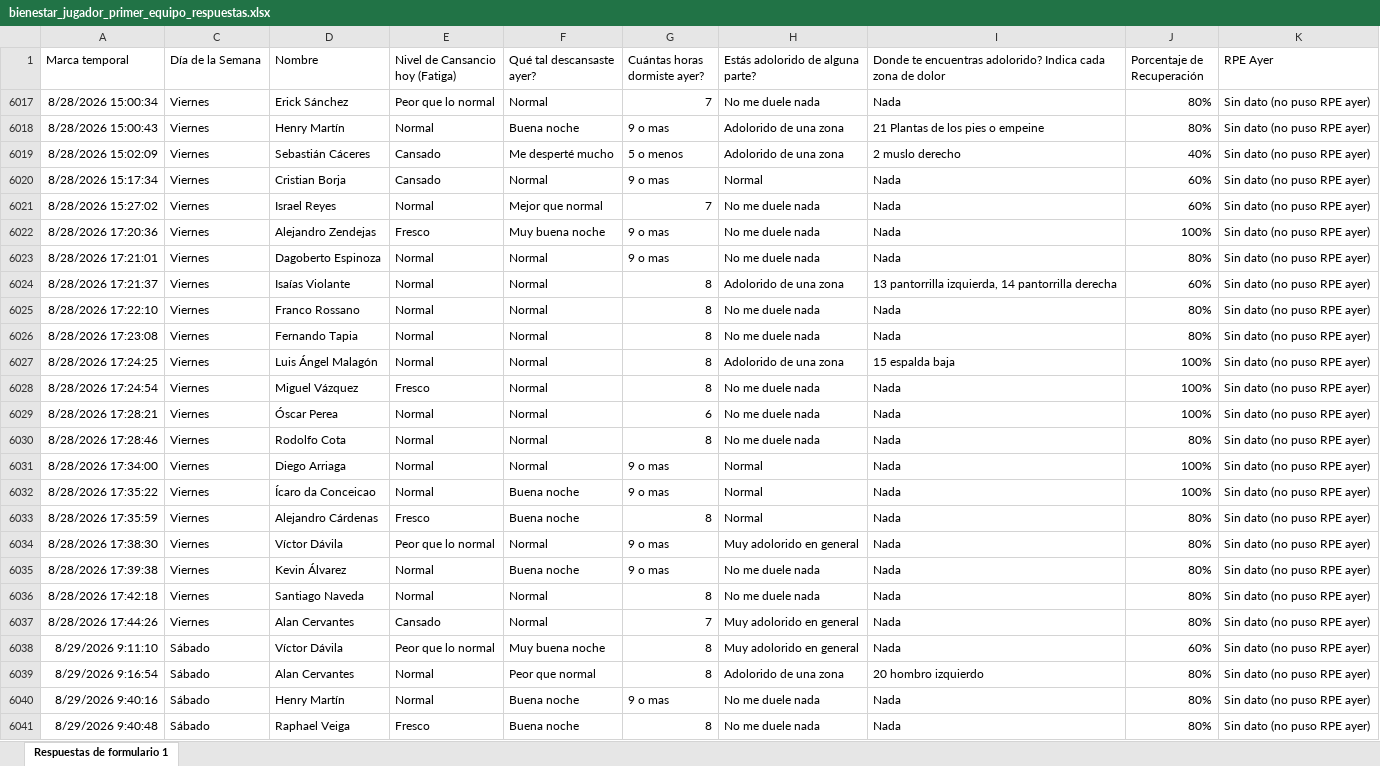
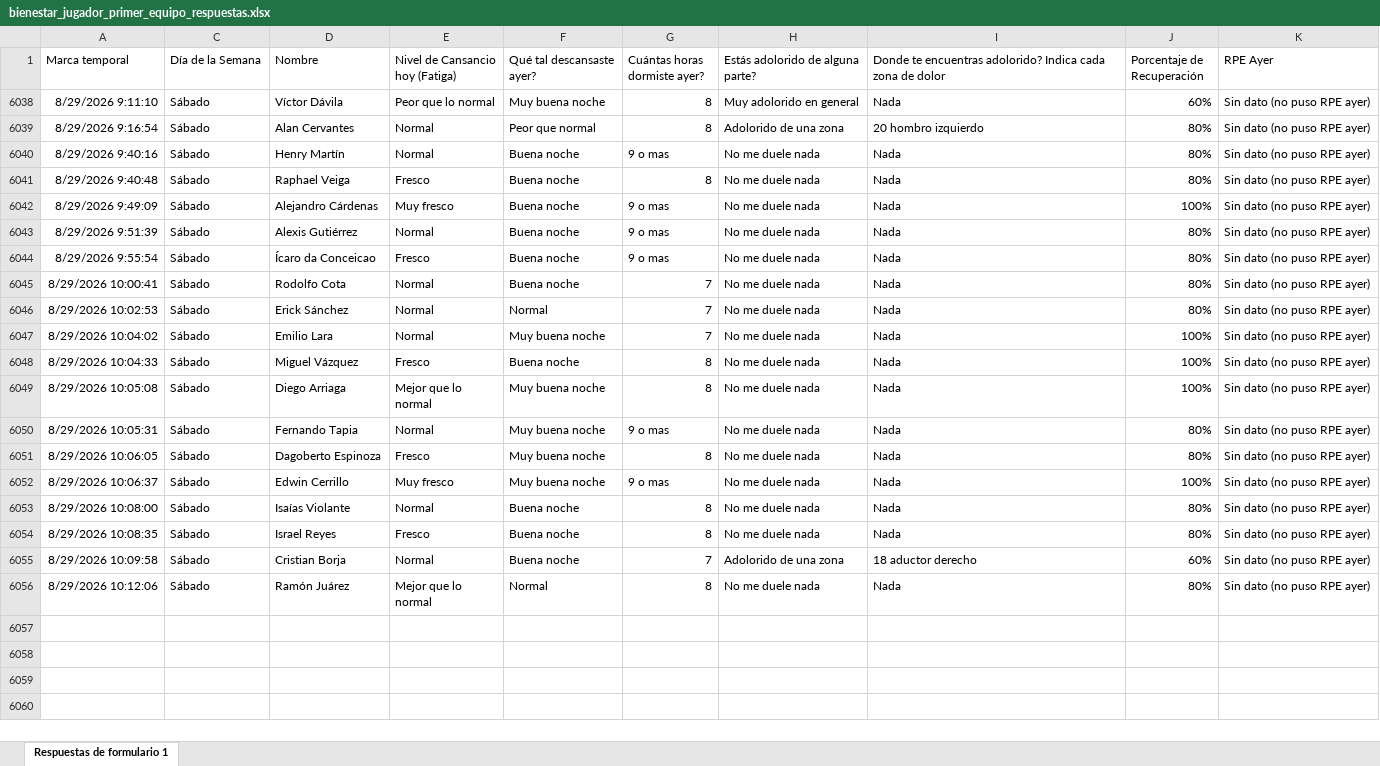
Before and after one commit to mr2293/dashboard_cargas, an Excel workbook: data/bienestar_jugador_primer_equipo_respuestas.xlsx, sheet Respuestas de formulario 1, drawn as a sheet; only a part is shown; the shorter side is filled out with more unchanged rows; values as stored, in another font and other column widths than the file's, no borders; charts and pictures and conditional formats and table styles not drawn; the diff names each change by its address in the sheet, - before the commit and + after, or states it on an @@ line.

```diff
--- a/data/bienestar_jugador_primer_equipo_respuestas.xlsx (sheet Respuestas de formulario 1)
+++ b/data/bienestar_jugador_primer_equipo_respuestas.xlsx (sheet Respuestas de formulario 1)
@@ row 6017 hidden: 8/28/2026 15:00:34 | Viernes | Erick Sánchez | Peor que lo normal | Normal | 7 | No me duele nada | Nada | 80% | Sin dato (no puso RPE ayer) @@
@@ row 6018 hidden: 8/28/2026 15:00:43 | Viernes | Henry Martín | Normal | Buena noche | 9 o mas | Adolorido de una zona | 21 Plantas de los pies o empeine | 80% | Sin dato (no puso RPE ayer) @@
@@ row 6019 hidden: 8/28/2026 15:02:09 | Viernes | Sebastián Cáceres | Cansado | Me desperté mucho | 5 o menos | Adolorido de una zona | 2 muslo derecho | 40% | Sin dato (no puso RPE ayer) @@
@@ row 6020 hidden: 8/28/2026 15:17:34 | Viernes | Cristian Borja | Cansado | Normal | 9 o mas | Normal | Nada | 60% | Sin dato (no puso RPE ayer) @@
@@ row 6021 hidden: 8/28/2026 15:27:02 | Viernes | Israel Reyes | Normal | Mejor que normal | 7 | No me duele nada | Nada | 60% | Sin dato (no puso RPE ayer) @@
@@ row 6022 hidden: 8/28/2026 17:20:36 | Viernes | Alejandro Zendejas | Fresco | Muy buena noche | 9 o mas | No me duele nada | Nada | 100% | Sin dato (no puso RPE ayer) @@
@@ row 6023 hidden: 8/28/2026 17:21:01 | Viernes | Dagoberto Espinoza | Normal | Normal | 9 o mas | No me duele nada | Nada | 80% | Sin dato (no puso RPE ayer) @@
@@ row 6024 hidden: 8/28/2026 17:21:37 | Viernes | Isaías Violante | Normal | Normal | 8 | Adolorido de una zona | 13 pantorrilla izquierda, 14 pantorrilla derecha | 60% | Sin dato (no puso RPE ayer) @@
@@ row 6025 hidden: 8/28/2026 17:22:10 | Viernes | Franco Rossano | Normal | Normal | 8 | No me duele nada | Nada | 80% | Sin dato (no puso RPE ayer) @@
@@ row 6026 hidden: 8/28/2026 17:23:08 | Viernes | Fernando Tapia | Normal | Normal | 8 | No me duele nada | Nada | 80% | Sin dato (no puso RPE ayer) @@
@@ row 6027 hidden: 8/28/2026 17:24:25 | Viernes | Luis Ángel Malagón | Normal | Normal | 8 | Adolorido de una zona | 15 espalda baja | 100% | Sin dato (no puso RPE ayer) @@
@@ row 6028 hidden: 8/28/2026 17:24:54 | Viernes | Miguel Vázquez | Fresco | Normal | 8 | No me duele nada | Nada | 100% | Sin dato (no puso RPE ayer) @@
@@ row 6029 hidden: 8/28/2026 17:28:21 | Viernes | Óscar Perea | Normal | Normal | 6 | No me duele nada | Nada | 100% | Sin dato (no puso RPE ayer) @@
@@ row 6030 hidden: 8/28/2026 17:28:46 | Viernes | Rodolfo Cota | Normal | Normal | 8 | No me duele nada | Nada | 80% | Sin dato (no puso RPE ayer) @@
@@ row 6031 hidden: 8/28/2026 17:34:00 | Viernes | Diego Arriaga | Normal | Normal | 9 o mas | Normal | Nada | 100% | Sin dato (no puso RPE ayer) @@
@@ row 6032 hidden: 8/28/2026 17:35:22 | Viernes | Ícaro da Conceicao | Normal | Buena noche | 9 o mas | Normal | Nada | 100% | Sin dato (no puso RPE ayer) @@
@@ row 6033 hidden: 8/28/2026 17:35:59 | Viernes | Alejandro Cárdenas | Fresco | Buena noche | 8 | Normal | Nada | 80% | Sin dato (no puso RPE ayer) @@
@@ row 6034 hidden: 8/28/2026 17:38:30 | Viernes | Víctor Dávila | Peor que lo normal | Normal | 9 o mas | Muy adolorido en general | Nada | 80% | Sin dato (no puso RPE ayer) @@
@@ row 6035 hidden: 8/28/2026 17:39:38 | Viernes | Kevin Álvarez | Normal | Buena noche | 9 o mas | No me duele nada | Nada | 80% | Sin dato (no puso RPE ayer) @@
@@ row 6036 hidden: 8/28/2026 17:42:18 | Viernes | Santiago Naveda | Normal | Normal | 8 | No me duele nada | Nada | 80% | Sin dato (no puso RPE ayer) @@
@@ row 6037 hidden: 8/28/2026 17:44:26 | Viernes | Alan Cervantes | Cansado | Normal | 7 | Muy adolorido en general | Nada | 80% | Sin dato (no puso RPE ayer) @@
```
Also changed, not shown: data/rpe_primera.xlsx.
